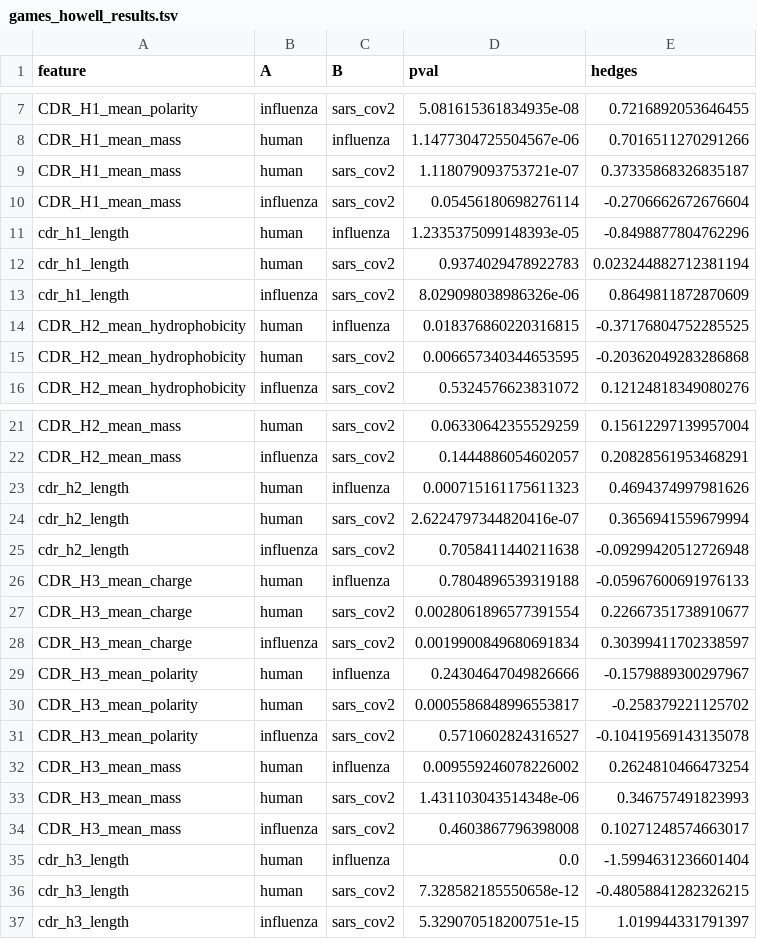
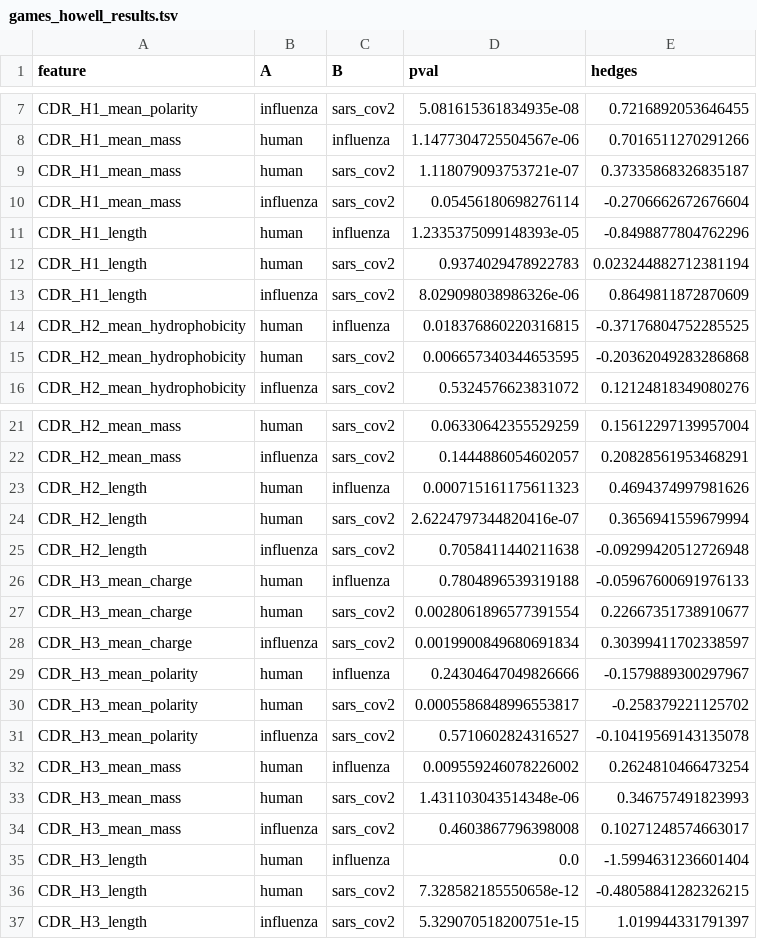
Before and after one commit to datascience-2025-group4/group04-team02, a TSV file: generated/stat_tests/games_howell_results.tsv, drawn as a sheet; only a part is shown, gaps mark what is left out.

```diff
--- a/generated/stat_tests/games_howell_results.tsv
+++ b/generated/stat_tests/games_howell_results.tsv
@@ -10,5 +10,5 @@ CDR_H1_mean_mass	human	sars_cov2	1.118079093753721e-07	0.37335868326835187
 CDR_H1_mean_mass	influenza	sars_cov2	0.05456180698276114	-0.2706662672676604
-cdr_h1_length	human	influenza	1.2335375099148393e-05	-0.8498877804762296
-cdr_h1_length	human	sars_cov2	0.9374029478922783	0.023244882712381194
-cdr_h1_length	influenza	sars_cov2	8.029098038986326e-06	0.8649811872870609
+CDR_H1_length	human	influenza	1.2335375099148393e-05	-0.8498877804762296
+CDR_H1_length	human	sars_cov2	0.9374029478922783	0.023244882712381194
+CDR_H1_length	influenza	sars_cov2	8.029098038986326e-06	0.8649811872870609
 CDR_H2_mean_hydrophobicity	human	influenza	0.018376860220316815	-0.37176804752285525
@@ -22,5 +22,5 @@ CDR_H2_mean_mass	human	sars_cov2	0.06330642355529259	0.15612297139957004
 CDR_H2_mean_mass	influenza	sars_cov2	0.1444886054602057	0.20828561953468291
-cdr_h2_length	human	influenza	0.000715161175611323	0.4694374997981626
-cdr_h2_length	human	sars_cov2	2.6224797344820416e-07	0.3656941559679994
-cdr_h2_length	influenza	sars_cov2	0.7058411440211638	-0.09299420512726948
+CDR_H2_length	human	influenza	0.000715161175611323	0.4694374997981626
+CDR_H2_length	human	sars_cov2	2.6224797344820416e-07	0.3656941559679994
+CDR_H2_length	influenza	sars_cov2	0.7058411440211638	-0.09299420512726948
 CDR_H3_mean_charge	human	influenza	0.7804896539319188	-0.05967600691976133
@@ -34,4 +34,4 @@ CDR_H3_mean_mass	human	sars_cov2	1.431103043514348e-06	0.346757491823993
 CDR_H3_mean_mass	influenza	sars_cov2	0.4603867796398008	0.10271248574663017
-cdr_h3_length	human	influenza	0.0	-1.5994631236601404
-cdr_h3_length	human	sars_cov2	7.328582185550658e-12	-0.48058841282326215
-cdr_h3_length	influenza	sars_cov2	5.329070518200751e-15	1.019944331791397
+CDR_H3_length	human	influenza	0.0	-1.5994631236601404
+CDR_H3_length	human	sars_cov2	7.328582185550658e-12	-0.48058841282326215
+CDR_H3_length	influenza	sars_cov2	5.329070518200751e-15	1.019944331791397
```
Also changed, not shown: 3 other files.
